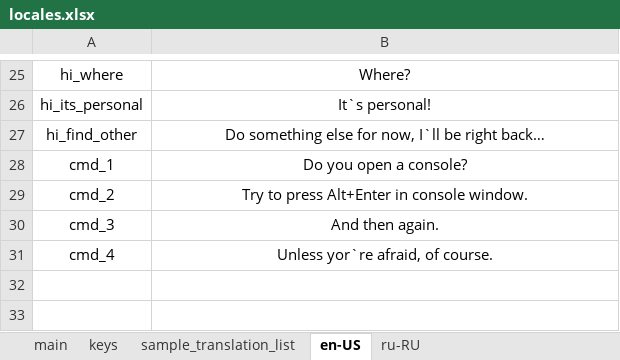
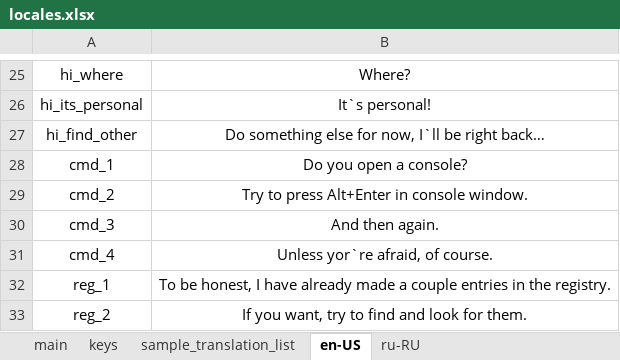
Before and after one commit to lesh6295-png/Karen, an Excel workbook: Assets/locales.xlsx, sheet en-US, drawn as a sheet; only a part is shown, gaps mark what is left out; values as stored, in another font and other column widths than the file's, no borders; the diff names each change by its address in the sheet, - before the commit and + after, or states it on an @@ line.

```diff
--- a/Assets/locales.xlsx (sheet en-US)
+++ b/Assets/locales.xlsx (sheet en-US)
+row 32: reg_1 | To be honest, I have already made a couple entries in the registry.
+row 33: reg_2 | If you want, try to find and look for them.
```
Also changed, not shown: sheet keys, sheet ru-RU, 3 other files.
